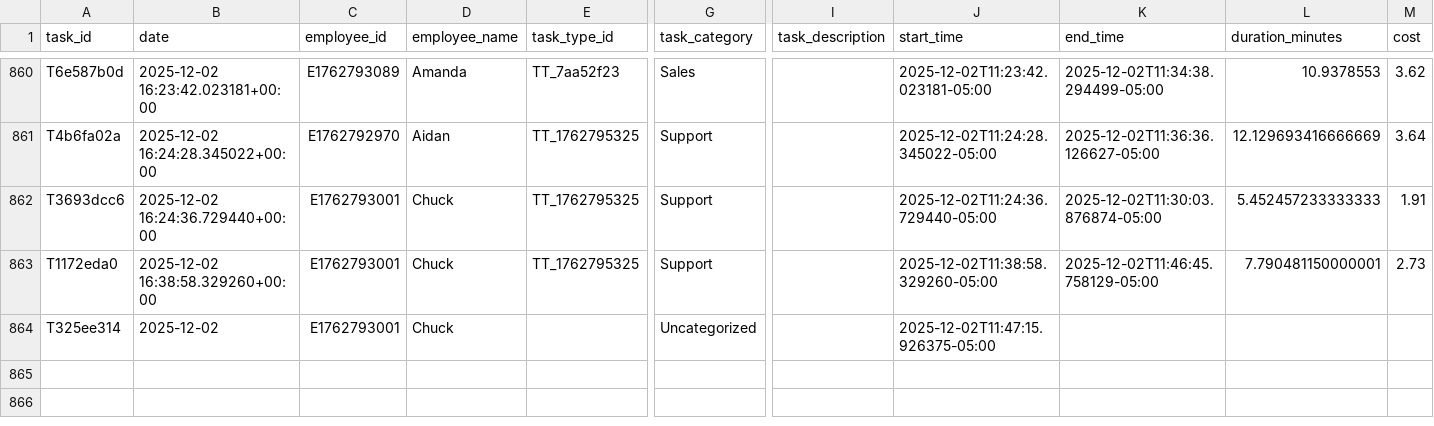
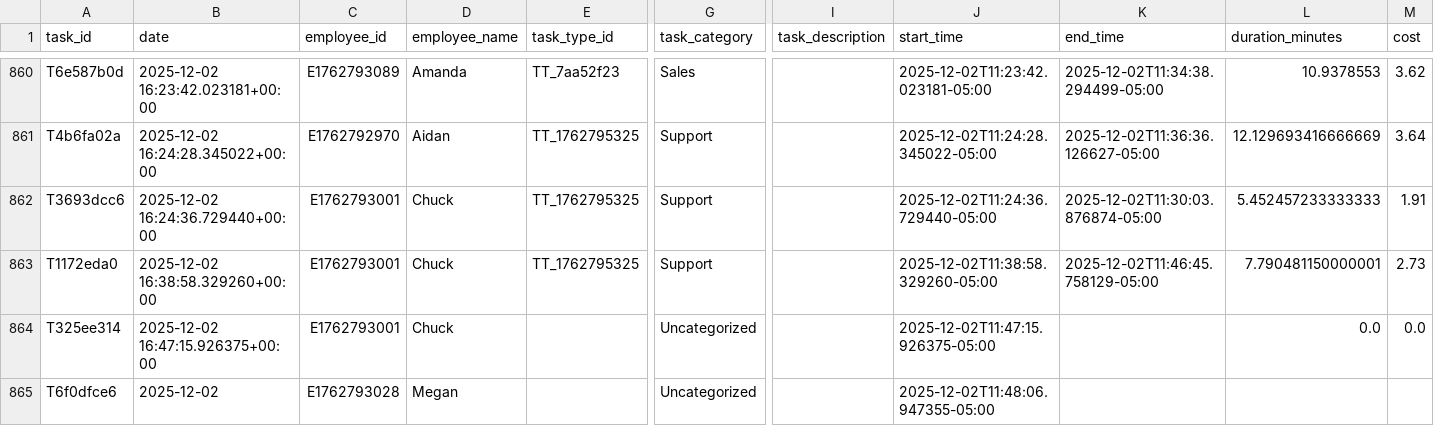
Before and after one commit to pwngithub/Employeetime, a CSV file: Data/tasks.csv, drawn as a sheet; only a part is shown, gaps mark what is left out; rows hold the shown columns only; the diff names each change by its address in the sheet, - before the commit and + after, or states it on an @@ line.

Commit message:
Add T6f0dfce6

```diff
--- a/Data/tasks.csv
+++ b/Data/tasks.csv
-B864 (date): 2025-12-02
+B864 (date): 2025-12-02 16:47:15.926375+00:00
-L864 (duration_minutes): (empty)
+L864 (duration_minutes): 0.0
-M864 (cost): (empty)
+M864 (cost): 0.0
+row 865: T6f0dfce6 | 2025-12-02 | E1762793028 | Megan |  | Uncategorized |  | 2025-12-02T11:48:06.947355-05:00
```
